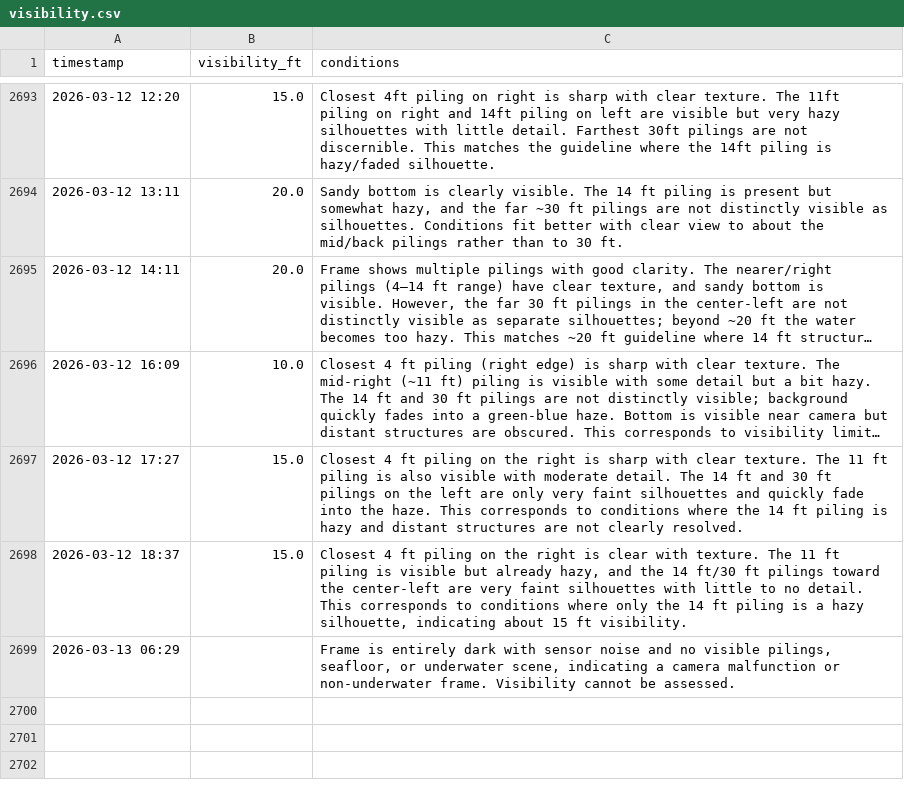
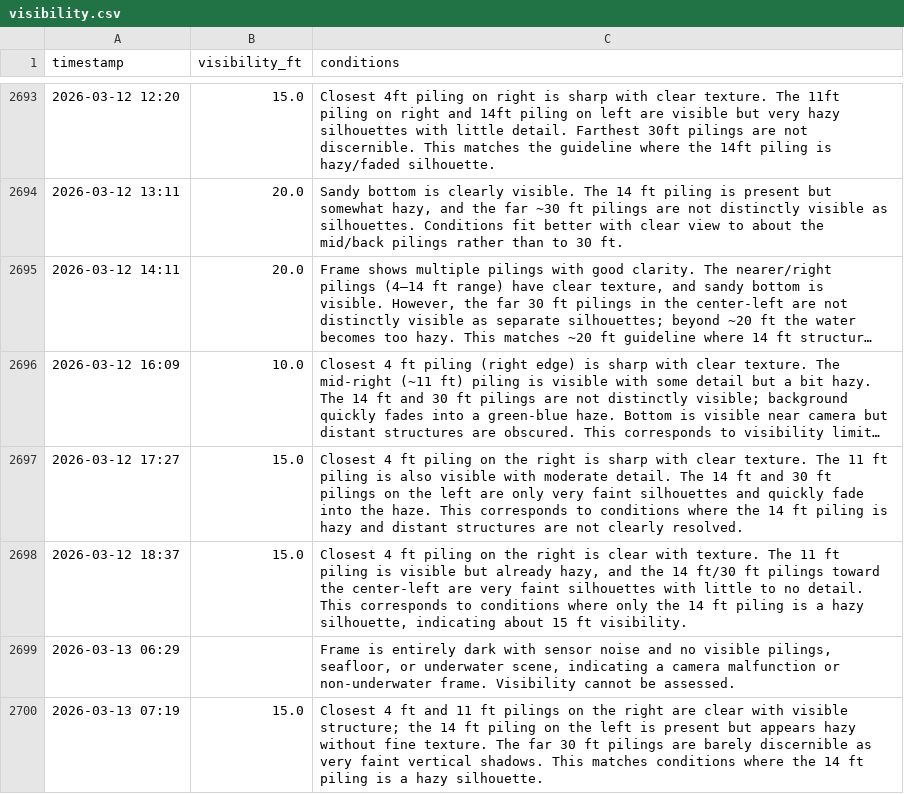
Before and after one commit to haraschax/underwaterviz, a CSV file: docs/visibility.csv, drawn as a sheet; only a part is shown, gaps mark what is left out; long unchanged cells end in ….

```diff
--- a/docs/visibility.csv
+++ b/docs/visibility.csv
@@ -2699 +2699,2 @@ timestamp,visibility_ft,conditions
 2026-03-13 06:29,,"Frame is entirely dark with sensor noise and no visible pilings, seafloor, or underwater scene, indicating a camera malfunction or non-underwater frame. Visibility cannot be assessed."
+2026-03-13 07:19,15.0,Closest 4 ft and 11 ft pilings on the right are clear with visible structure; the 14 ft piling on the left is present but appears hazy without fine texture. The far 30 ft pilings are barely discernible as very faint vertical shadows. This matches conditions where the 14 ft piling is a hazy silhouette.
```
Also changed, not shown: 5 other files.
